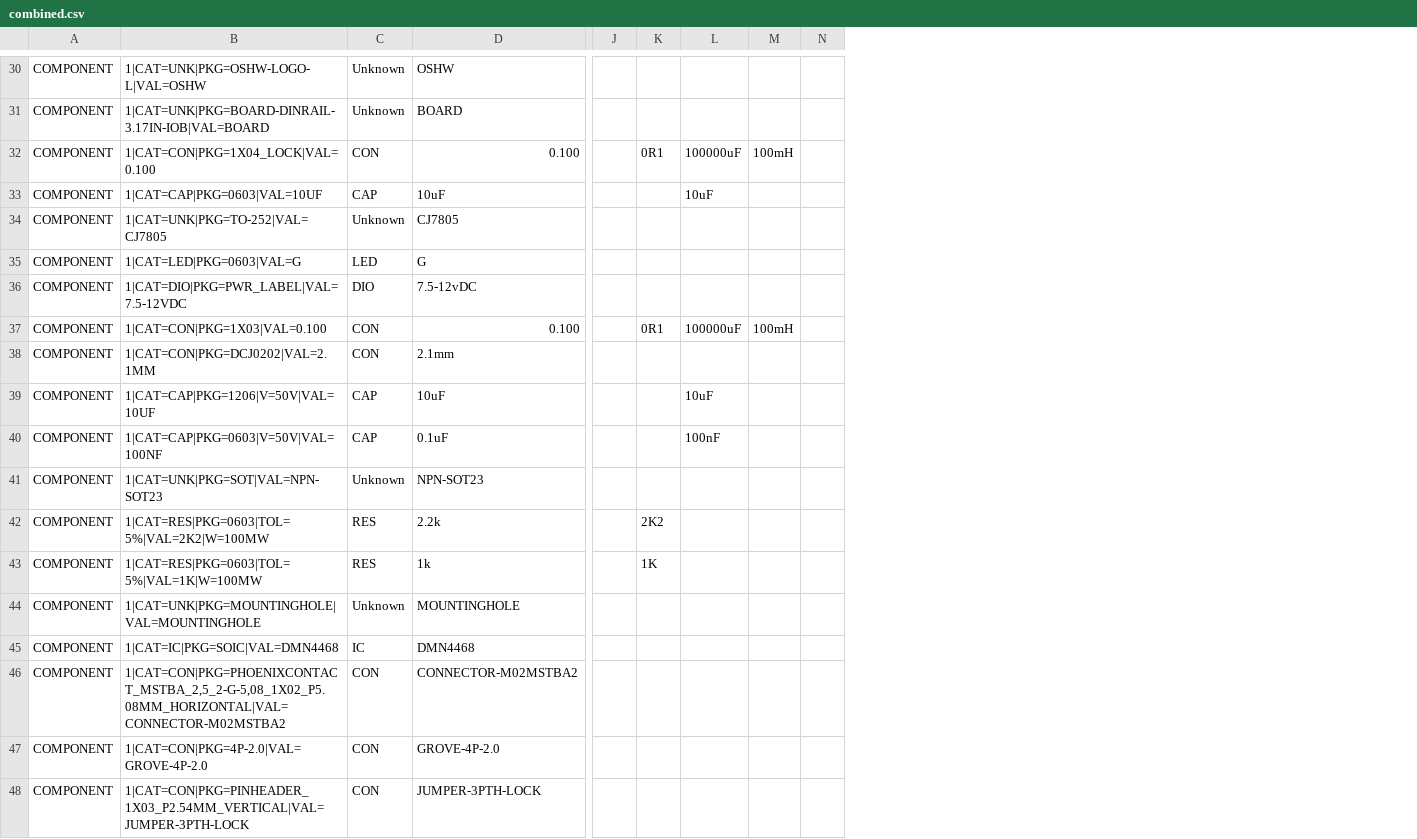
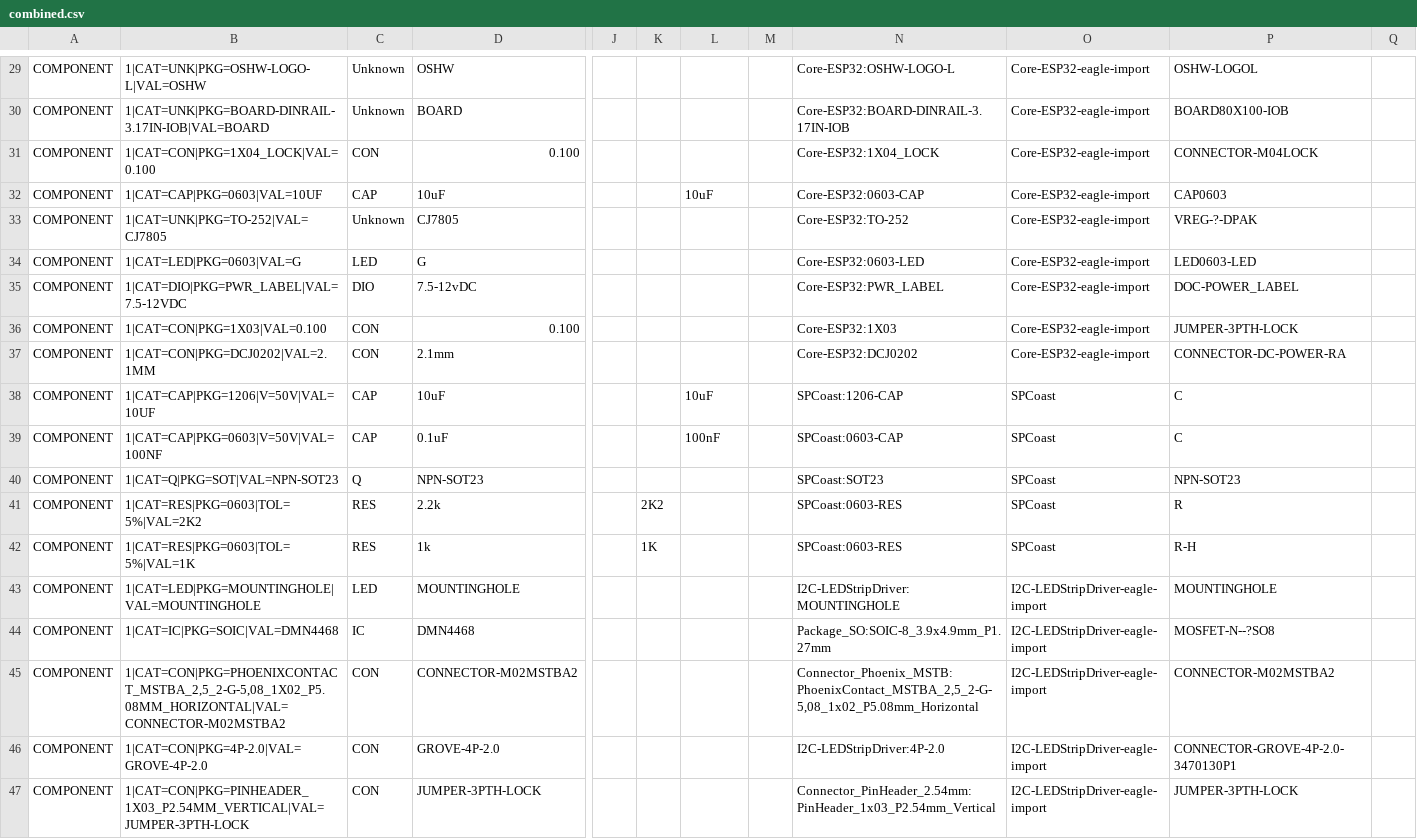
Before and after one commit to plocher/jBOM, a CSV file: examples/combined.csv, drawn as a sheet; only a part is shown, gaps mark what is left out; removed rows and columns are numbered as before the commit, all else as after; the diff covers the shown part only; the diff names each change by its address in the sheet, - before the commit and + after, or states it on an @@ line.

```diff
--- a/examples/combined.csv
+++ b/examples/combined.csv
-column M, rows 32-37: 100mH |  |  |  |  | 100mH
+column M, empty
+column N, rows 29-47: Core-ESP32:OSHW-LOGO-L | Core-ESP32:BOARD-DINRAIL-3.17IN-IOB | Core-ESP32:1X04_LOCK | Core-ESP32:0603-CAP | Core-ESP32:TO-252 | Core-ESP32:0603-LED | Core-ESP32:PWR_LABEL | Core-ESP32:1X03 | Core-ESP32:DCJ0202 | SPCoast:1206-CAP | SPCoast:0603-CAP | SPCoast:SOT23 | SPCoast:0603-RES | SPCoast:0603-RES | I2C-LEDStripDriver:MOUNTINGHOLE | Package_SO:SOIC-8_3.9x4.9mm_P1.27mm | Connector_Phoenix_MSTB:PhoenixContact_MSTBA_2,5_2-G-5,08_1x02_P5.08mm_Horizontal | I2C-LEDStripDriver:4P-2.0 | Connector_PinHeader_2.54mm:PinHeader_1x03_P2.54mm_Vertical
+column O, rows 29-47: Core-ESP32-eagle-import | Core-ESP32-eagle-import | Core-ESP32-eagle-import | Core-ESP32-eagle-import | Core-ESP32-eagle-import | Core-ESP32-eagle-import | Core-ESP32-eagle-import | Core-ESP32-eagle-import | Core-ESP32-eagle-import | SPCoast | SPCoast | SPCoast | SPCoast | SPCoast | I2C-LEDStripDriver-eagle-import | I2C-LEDStripDriver-eagle-import | I2C-LEDStripDriver-eagle-import | I2C-LEDStripDriver-eagle-import | I2C-LEDStripDriver-eagle-import
+column P, rows 29-47: OSHW-LOGOL | BOARD80X100-IOB | CONNECTOR-M04LOCK | CAP0603 | VREG-?-DPAK | LED0603-LED | DOC-POWER_LABEL | JUMPER-3PTH-LOCK | CONNECTOR-DC-POWER-RA | C | C | NPN-SOT23 | R | R-H | MOUNTINGHOLE | MOSFET-N--?SO8 | CONNECTOR-M02MSTBA2 | CONNECTOR-GROVE-4P-2.0-3470130P1 | JUMPER-3PTH-LOCK
-K31: 0R1
+K31: (empty)
-L31: 100000uF
+L31: (empty)
-K36: 0R1
+K36: (empty)
-L36: 100000uF
+L36: (empty)
-B40: 1|CAT=UNK|PKG=SOT|VAL=NPN-SOT23
+B40: 1|CAT=Q|PKG=SOT|VAL=NPN-SOT23
-C40: Unknown
+C40: Q
-B41: 1|CAT=RES|PKG=0603|TOL=5%|VAL=2K2|W=100MW
+B41: 1|CAT=RES|PKG=0603|TOL=5%|VAL=2K2
-B42: 1|CAT=RES|PKG=0603|TOL=5%|VAL=1K|W=100MW
+B42: 1|CAT=RES|PKG=0603|TOL=5%|VAL=1K
-B43: 1|CAT=UNK|PKG=MOUNTINGHOLE|VAL=MOUNTINGHOLE
+B43: 1|CAT=LED|PKG=MOUNTINGHOLE|VAL=MOUNTINGHOLE
-C43: Unknown
+C43: LED
```
Also changed, not shown: 1 removed row and 42 edited cells elsewhere in this file, 2 other files.
